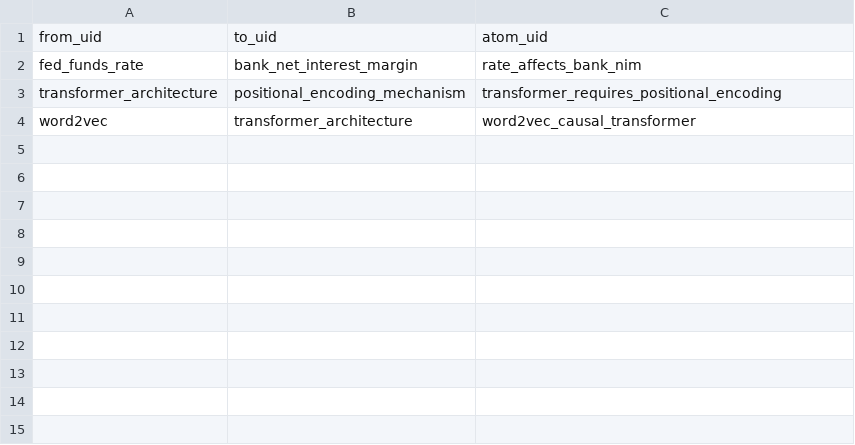
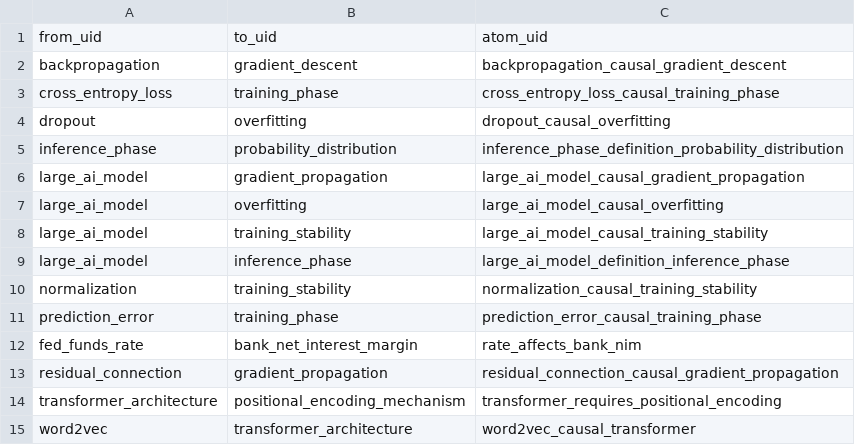
Before and after one commit to MRSogzz/Noematica, a TSV file: epistemic/.index/generated/edges.tsv, drawn as a sheet; the diff names each change by its address in the sheet, - before the commit and + after, or states it on an @@ line.

```diff
--- a/epistemic/.index/generated/edges.tsv
+++ b/epistemic/.index/generated/edges.tsv
+row 2: backpropagation | gradient_descent | backpropagation_causal_gradient_descent
+row 3: cross_entropy_loss | training_phase | cross_entropy_loss_causal_training_phase
+row 4: dropout | overfitting | dropout_causal_overfitting
+row 5: inference_phase | probability_distribution | inference_phase_definition_probability_distribution
+row 6: large_ai_model | gradient_propagation | large_ai_model_causal_gradient_propagation
+row 7: large_ai_model | overfitting | large_ai_model_causal_overfitting
+row 8: large_ai_model | training_stability | large_ai_model_causal_training_stability
+row 9: large_ai_model | inference_phase | large_ai_model_definition_inference_phase
+row 10: normalization | training_stability | normalization_causal_training_stability
+row 11: prediction_error | training_phase | prediction_error_causal_training_phase
+row 13: residual_connection | gradient_propagation | residual_connection_causal_gradient_propagation
```
Also changed, not shown: epistemic/.index/generated/atoms.tsv, epistemic/.index/generated/entities.tsv, 2 other files.
